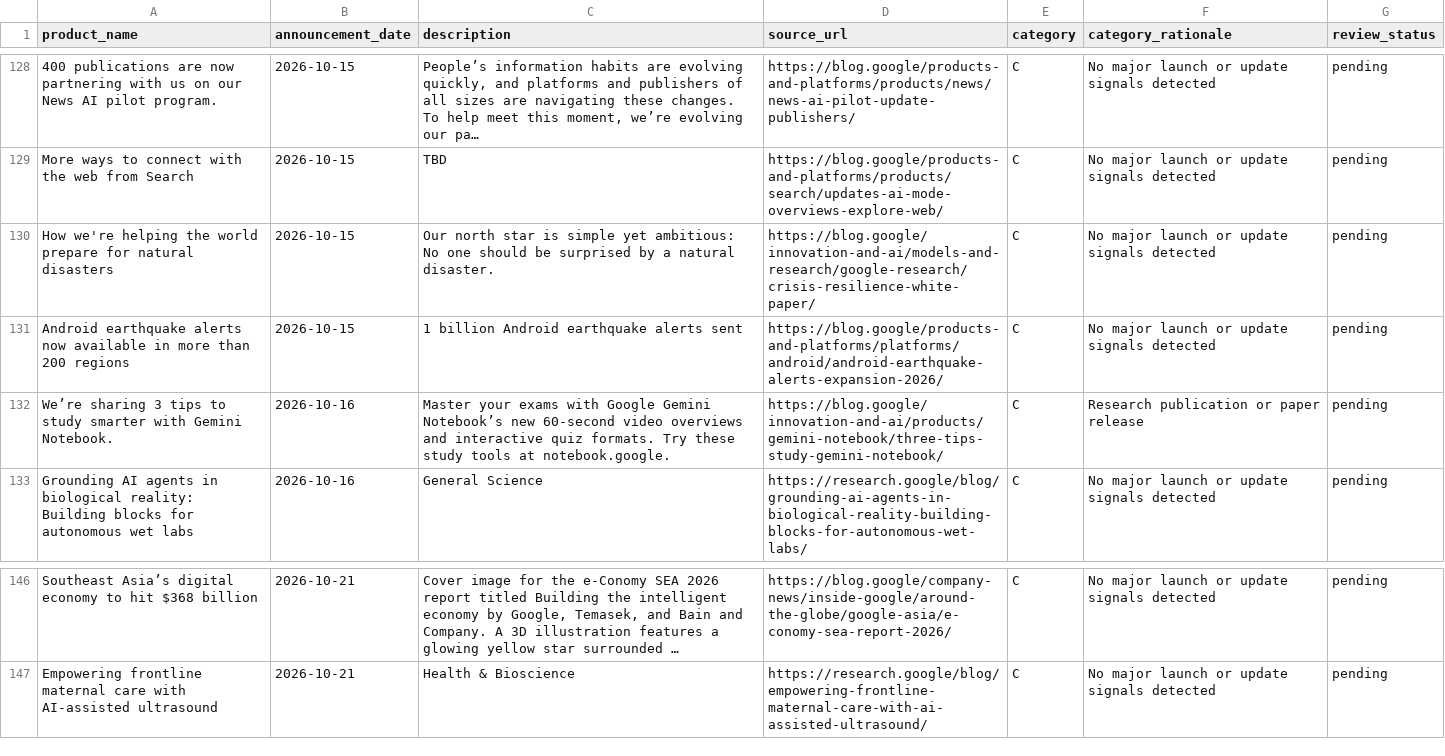
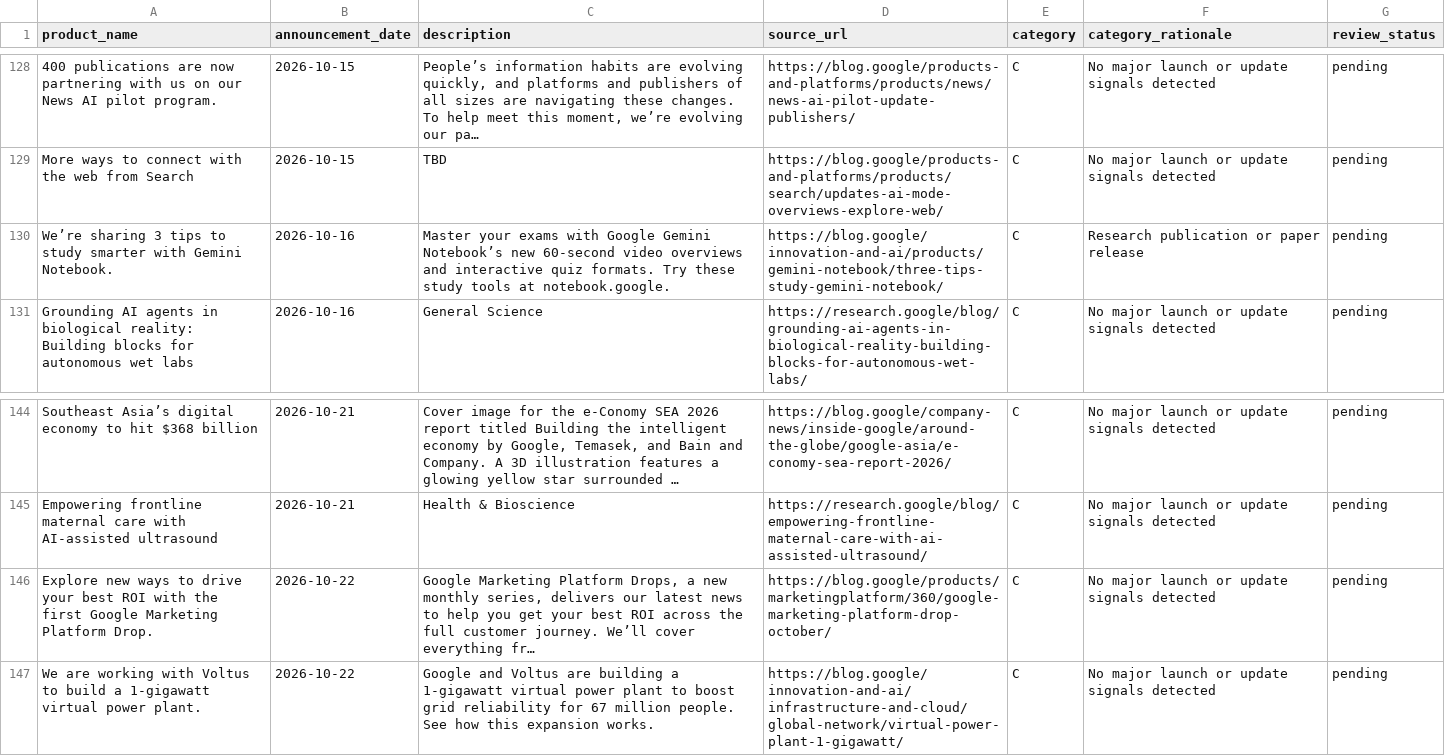
Before and after one commit to tienspz/AICOR, a CSV file: data/raw/ir/ir_googl.csv, drawn as a sheet; only a part is shown, gaps mark what is left out; long unchanged cells end in …; removed rows and columns are numbered as before the commit, all else as after; the diff names each change by its address in the sheet, - before the commit and + after, or states it on an @@ line.

```diff
--- a/data/raw/ir/ir_googl.csv
+++ b/data/raw/ir/ir_googl.csv
-row 130: How we're helping the world prepare for natural disasters | 2026-10-15 | Our north star is simple yet ambitious: No one should be surprised by a natural disaster. | https://blog.google/innovation-and-ai/models-and-research/google-research/crisis-resilience-white-paper/ | C | No major launch or update signals detected | pending
-row 131: Android earthquake alerts now available in more than 200 regions | 2026-10-15 | 1 billion Android earthquake alerts sent | https://blog.google/products-and-platforms/platforms/android/android-earthquake-alerts-expansion-2026/ | C | No major launch or update signals detected | pending
+row 146: Explore new ways to drive your best ROI with the first Google Marketing Platform Drop. | 2026-10-22 | Google Marketing Platform Drops, a new monthly series, delivers our latest news to help you get your best ROI across the full customer journey. We’ll cover everything fr… | https://blog.google/products/marketingplatform/360/google-marketing-platform-drop-october/ | C | No major launch or update signals detected | pending
+row 147: We are working with Voltus to build a 1-gigawatt virtual power plant. | 2026-10-22 | Google and Voltus are building a 1-gigawatt virtual power plant to boost grid reliability for 67 million people. See how this expansion works. | https://blog.google/innovation-and-ai/infrastructure-and-cloud/global-network/virtual-power-plant-1-gigawatt/ | C | No major launch or update signals detected | pending
```
Also changed, not shown: data/processed/ai_products.csv, data/raw/ir/ir_msft.csv, 2 other files.
